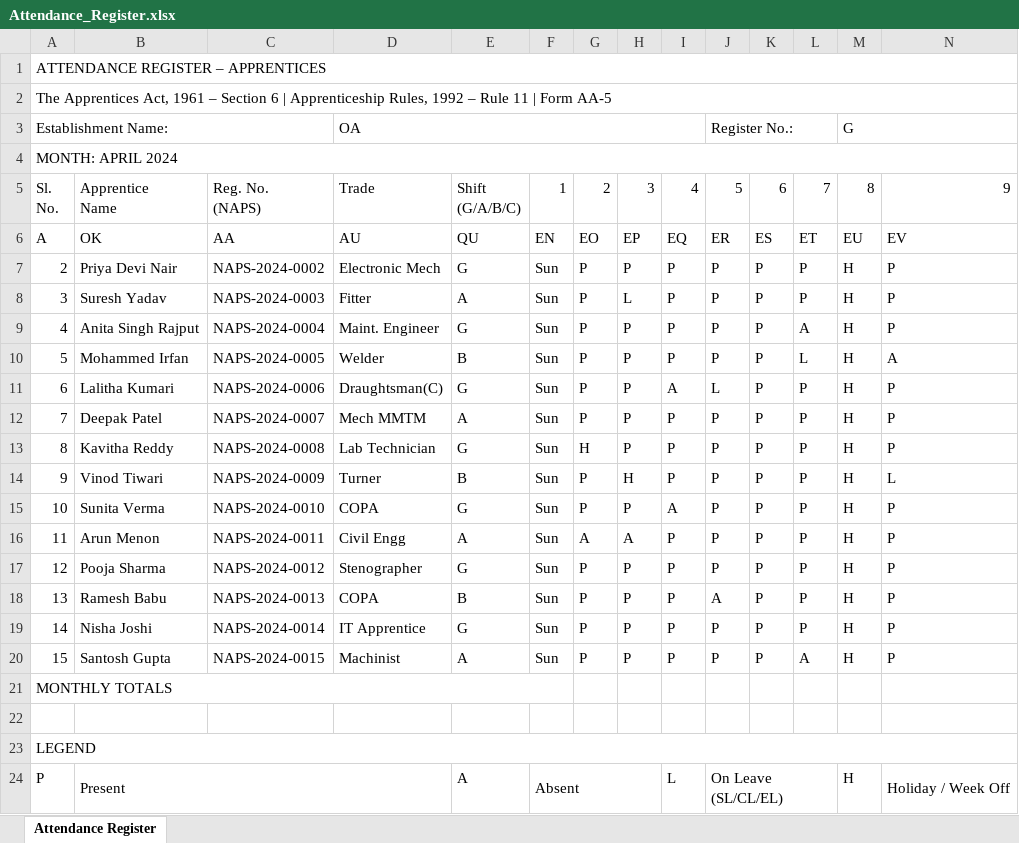
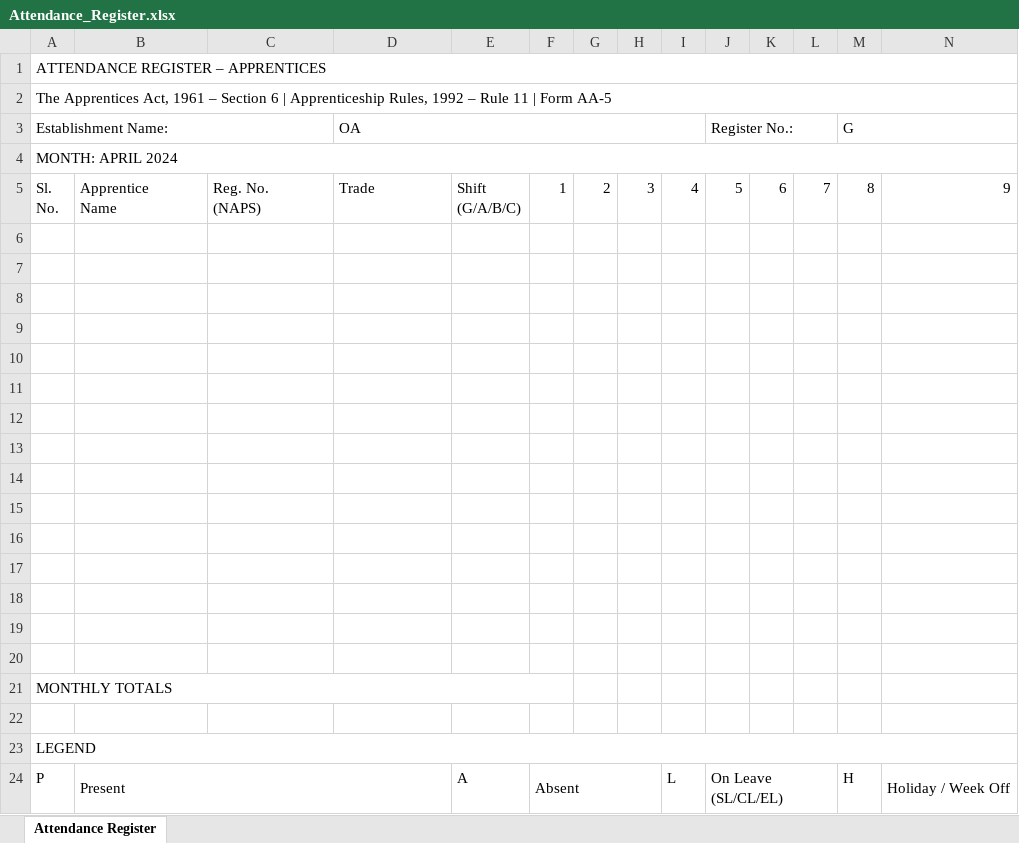
Before and after one commit to hellolexvon-hash/Regnix, an Excel workbook: dist/templates/Apprentices_Act_1961/Attendance_Register.xlsx, sheet Attendance Register, drawn as a sheet; only a part is shown; values as stored, in another font and other column widths than the file's, no cell formats; removed rows and columns are numbered as before the commit, all else as after; rows hold the shown columns only; the diff names each change by its address in the sheet, - before the commit and + after, or states it on an @@ line.

```diff
--- a/dist/templates/Apprentices_Act_1961/Attendance_Register.xlsx (sheet Attendance Register)
+++ b/dist/templates/Apprentices_Act_1961/Attendance_Register.xlsx (sheet Attendance Register)
-row 6: A | OK | AA | AU | QU | EN | EO | EP | EQ | ER | ES | ET | EU | EV
+row 6: (empty)
-row 7: 2 | Priya Devi Nair | NAPS-2024-0002 | Electronic Mech | G | Sun | P | P | P | P | P | P | H | P
+row 7: (empty)
-row 8: 3 | Suresh Yadav | NAPS-2024-0003 | Fitter | A | Sun | P | L | P | P | P | P | H | P
+row 8: (empty)
-row 9: 4 | Anita Singh Rajput | NAPS-2024-0004 | Maint. Engineer | G | Sun | P | P | P | P | P | A | H | P
+row 9: (empty)
-row 10: 5 | Mohammed Irfan | NAPS-2024-0005 | Welder | B | Sun | P | P | P | P | P | L | H | A
+row 10: (empty)
-row 11: 6 | Lalitha Kumari | NAPS-2024-0006 | Draughtsman(C) | G | Sun | P | P | A | L | P | P | H | P
+row 11: (empty)
-row 12: 7 | Deepak Patel | NAPS-2024-0007 | Mech MMTM | A | Sun | P | P | P | P | P | P | H | P
+row 12: (empty)
-row 13: 8 | Kavitha Reddy | NAPS-2024-0008 | Lab Technician | G | Sun | H | P | P | P | P | P | H | P
+row 13: (empty)
-row 14: 9 | Vinod Tiwari | NAPS-2024-0009 | Turner | B | Sun | P | H | P | P | P | P | H | L
+row 14: (empty)
-row 15: 10 | Sunita Verma | NAPS-2024-0010 | COPA | G | Sun | P | P | A | P | P | P | H | P
+row 15: (empty)
-row 16: 11 | Arun Menon | NAPS-2024-0011 | Civil Engg | A | Sun | A | A | P | P | P | P | H | P
+row 16: (empty)
-row 17: 12 | Pooja Sharma | NAPS-2024-0012 | Stenographer | G | Sun | P | P | P | P | P | P | H | P
+row 17: (empty)
-row 18: 13 | Ramesh Babu | NAPS-2024-0013 | COPA | B | Sun | P | P | P | A | P | P | H | P
+row 18: (empty)
-row 19: 14 | Nisha Joshi | NAPS-2024-0014 | IT Apprentice | G | Sun | P | P | P | P | P | P | H | P
+row 19: (empty)
-row 20: 15 | Santosh Gupta | NAPS-2024-0015 | Machinist | A | Sun | P | P | P | P | P | A | H | P
+row 20: (empty)
-row 21: MONTHLY TOTALS
+row 21: MONTHLY TOTALS
```
Also changed, not shown: cell formats, dist/templates/Apprentices_Act_1961/Apprentice_Register.xlsx, dist/templates/Apprentices_Act_1961/Stipend_Register.xlsx, 41 other files.
